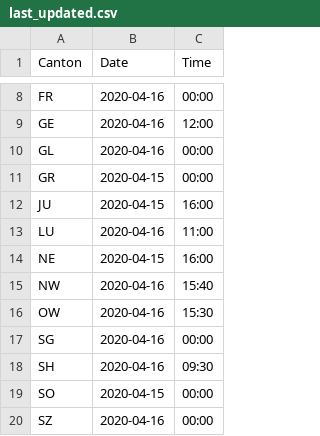
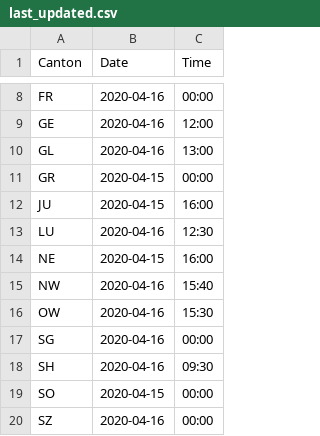
Before and after one commit to imsodin/covid19-cases-switzerland, a CSV file: last_updated.csv, drawn as a sheet; only a part is shown, gaps mark what is left out.

```diff
--- a/last_updated.csv
+++ b/last_updated.csv
@@ -9,6 +9,6 @@ FR,2020-04-16,00:00
 GE,2020-04-16,12:00
-GL,2020-04-16,00:00
+GL,2020-04-16,13:00
 GR,2020-04-15,00:00
 JU,2020-04-15,16:00
-LU,2020-04-16,11:00
+LU,2020-04-16,12:30
 NE,2020-04-15,16:00
```
Also changed, not shown: 2 other files.
